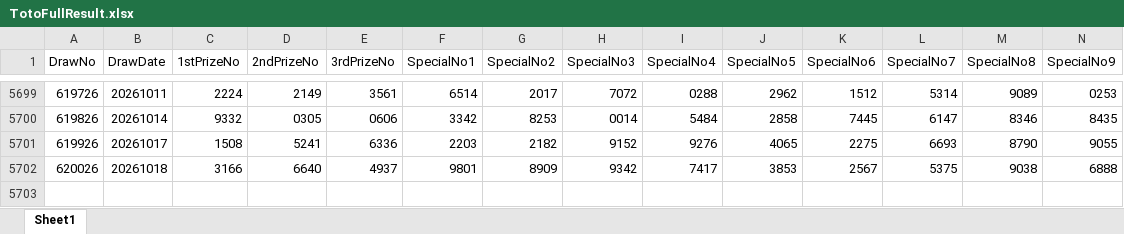
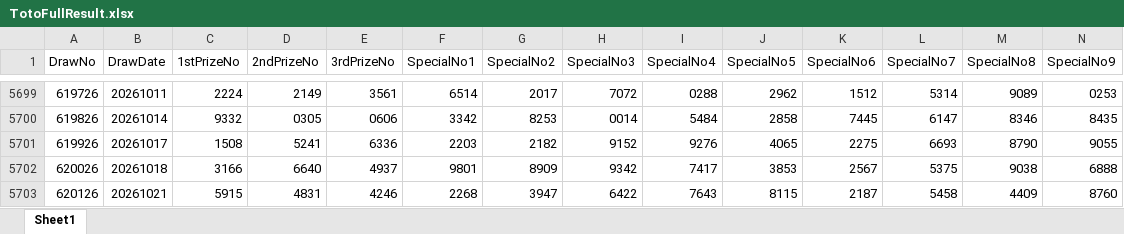
Before and after one commit to wazley-hub/rumah-a-predictor-v9, an Excel workbook: TotoFullResult.xlsx, sheet Sheet1, drawn as a sheet; only a part is shown, gaps mark what is left out; values as stored, in another font and other column widths than the file's, no borders; rows hold the shown columns only; the diff names each change by its address in the sheet, - before the commit and + after, or states it on an @@ line.

```diff
--- a/TotoFullResult.xlsx (sheet Sheet1)
+++ b/TotoFullResult.xlsx (sheet Sheet1)
+row 5703: 620126 | 20261021 | 5915 | 4831 | 4246 | 2268 | 3947 | 6422 | 7643 | 8115 | 2187 | 5458 | 4409 | 8760
```
Also changed, not shown: TotoHistoryAll.xlsx.
